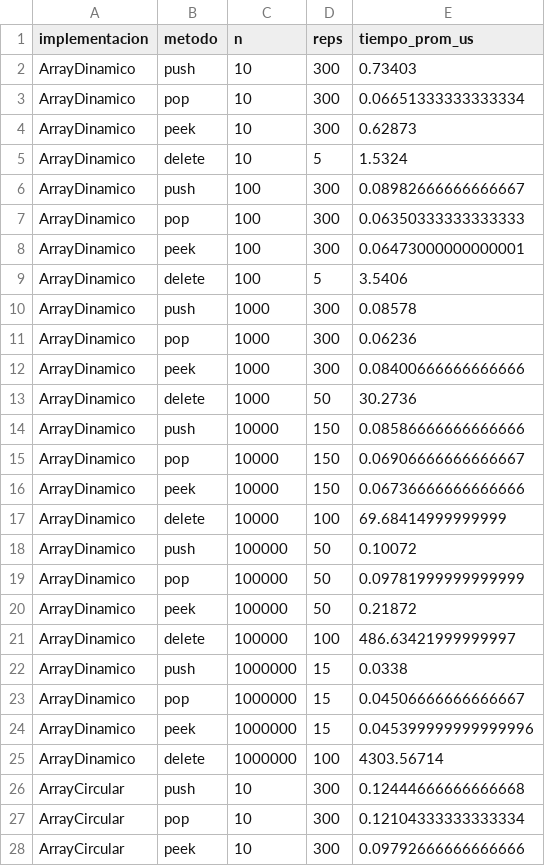
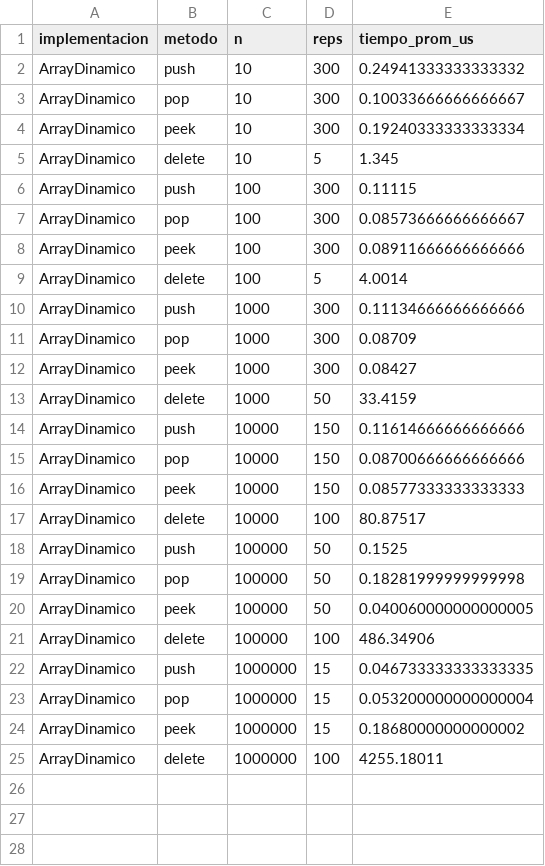
Before and after one commit to marcogarciavillasmil/lab-listas-pilas-colas, a CSV file: results/stack_benchmark.csv, drawn as a sheet; only a part is shown; the diff covers the shown part only.

```diff
--- a/results/stack_benchmark.csv
+++ b/results/stack_benchmark.csv
@@ -1,28 +1,25 @@
 implementacion,metodo,n,reps,tiempo_prom_us
-ArrayDinamico,push,10,300,0.73403
-ArrayDinamico,pop,10,300,0.06651333333333334
-ArrayDinamico,peek,10,300,0.62873
-ArrayDinamico,delete,10,5,1.5324
-ArrayDinamico,push,100,300,0.08982666666666667
-ArrayDinamico,pop,100,300,0.06350333333333333
-ArrayDinamico,peek,100,300,0.06473000000000001
-ArrayDinamico,delete,100,5,3.5406
-ArrayDinamico,push,1000,300,0.08578
-ArrayDinamico,pop,1000,300,0.06236
-ArrayDinamico,peek,1000,300,0.08400666666666666
-ArrayDinamico,delete,1000,50,30.2736
-ArrayDinamico,push,10000,150,0.08586666666666666
-ArrayDinamico,pop,10000,150,0.06906666666666667
-ArrayDinamico,peek,10000,150,0.06736666666666666
-ArrayDinamico,delete,10000,100,69.68414999999999
-ArrayDinamico,push,100000,50,0.10072
-ArrayDinamico,pop,100000,50,0.09781999999999999
-ArrayDinamico,peek,100000,50,0.21872
-ArrayDinamico,delete,100000,100,486.63421999999997
-ArrayDinamico,push,1000000,15,0.0338
-ArrayDinamico,pop,1000000,15,0.04506666666666667
-ArrayDinamico,peek,1000000,15,0.045399999999999996
-ArrayDinamico,delete,1000000,100,4303.56714
-ArrayCircular,push,10,300,0.12444666666666668
-ArrayCircular,pop,10,300,0.12104333333333334
-ArrayCircular,peek,10,300,0.09792666666666666
+ArrayDinamico,push,10,300,0.24941333333333332
+ArrayDinamico,pop,10,300,0.10033666666666667
+ArrayDinamico,peek,10,300,0.19240333333333334
+ArrayDinamico,delete,10,5,1.345
+ArrayDinamico,push,100,300,0.11115
+ArrayDinamico,pop,100,300,0.08573666666666667
+ArrayDinamico,peek,100,300,0.08911666666666666
+ArrayDinamico,delete,100,5,4.0014
+ArrayDinamico,push,1000,300,0.11134666666666666
+ArrayDinamico,pop,1000,300,0.08709
+ArrayDinamico,peek,1000,300,0.08427
+ArrayDinamico,delete,1000,50,33.4159
+ArrayDinamico,push,10000,150,0.11614666666666666
+ArrayDinamico,pop,10000,150,0.08700666666666666
+ArrayDinamico,peek,10000,150,0.08577333333333333
+ArrayDinamico,delete,10000,100,80.87517
+ArrayDinamico,push,100000,50,0.1525
+ArrayDinamico,pop,100000,50,0.18281999999999998
+ArrayDinamico,peek,100000,50,0.040060000000000005
+ArrayDinamico,delete,100000,100,486.34906
+ArrayDinamico,push,1000000,15,0.046733333333333335
+ArrayDinamico,pop,1000000,15,0.053200000000000004
+ArrayDinamico,peek,1000000,15,0.18680000000000002
+ArrayDinamico,delete,1000000,100,4255.18011
```
Also changed, not shown: 21 removed rows elsewhere in this file, results/list_benchmark.csv, results/queue_benchmark.csv, 43 other files.
